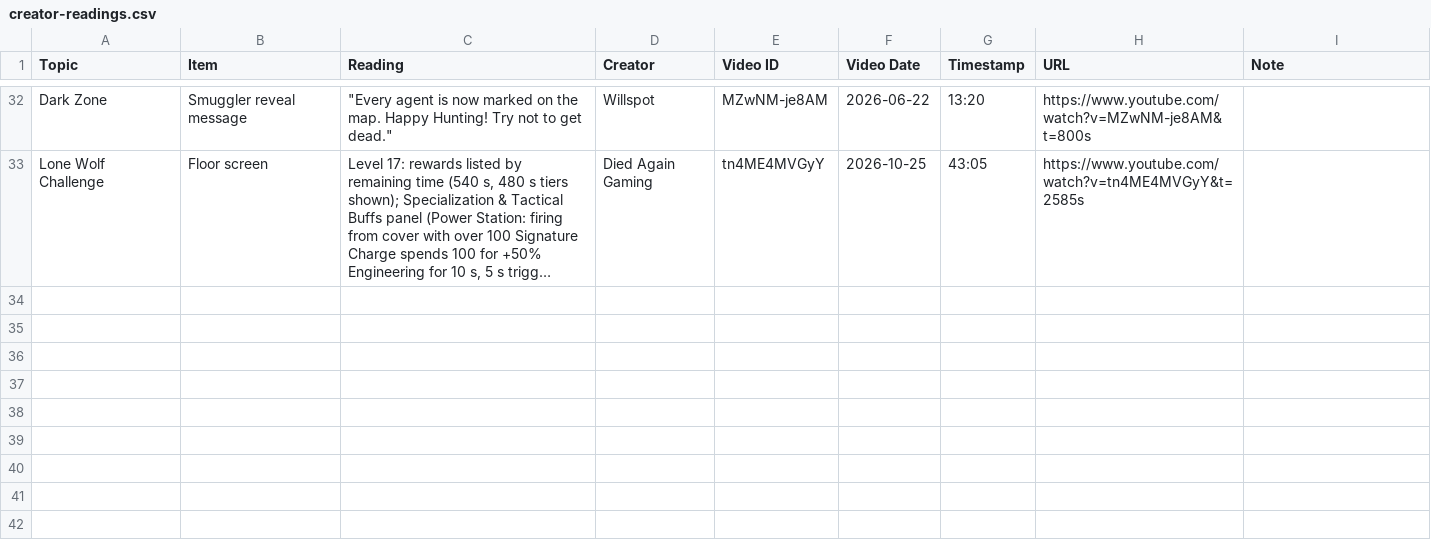
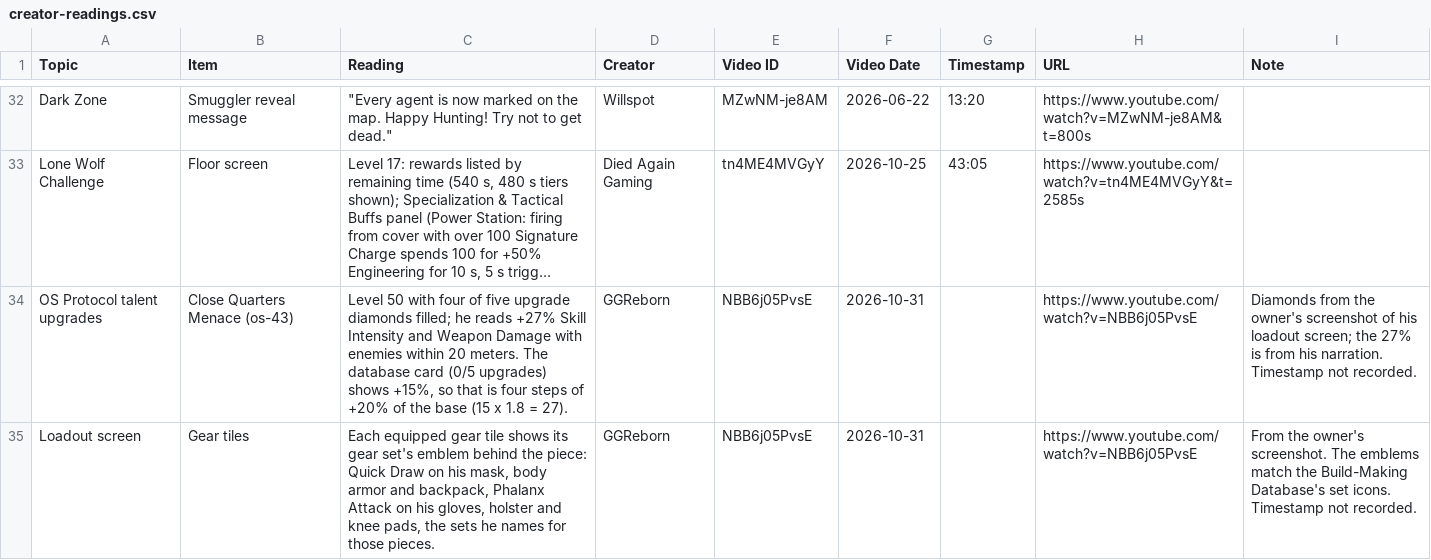
Before and after one commit to cfworx/Resurgence-Builds, a CSV file: research/build-database/creator-readings.csv, drawn as a sheet; only a part is shown, gaps mark what is left out; long unchanged cells end in …; the diff names each change by its address in the sheet, - before the commit and + after, or states it on an @@ line.

```diff
--- a/research/build-database/creator-readings.csv
+++ b/research/build-database/creator-readings.csv
+row 34: OS Protocol talent upgrades | Close Quarters Menace (os-43) | Level 50 with four of five upgrade diamonds filled; he reads +27% Skill Intensity and Weapon Damage with enemies within 20 meters. The database card (0/5 upgrades) shows +15%, so that is four steps of +20% of the base (15 x 1.8 = 27). | GGReborn | NBB6j05PvsE | 2026-10-31 |  | https://www.youtube.com/watch?v=NBB6j05PvsE | Diamonds from the owner's screenshot of his loadout screen; the 27% is from his narration. Timestamp not recorded.
+row 35: Loadout screen | Gear tiles | Each equipped gear tile shows its gear set's emblem behind the piece: Quick Draw on his mask, body armor and backpack, Phalanx Attack on his gloves, holster and knee pads, the sets he names for those pieces. | GGReborn | NBB6j05PvsE | 2026-10-31 |  | https://www.youtube.com/watch?v=NBB6j05PvsE | From the owner's screenshot. The emblems match the Build-Making Database's set icons. Timestamp not recorded.
```
Also changed, not shown: 5 other files.
